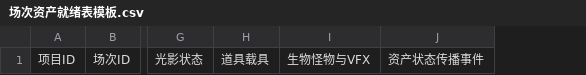
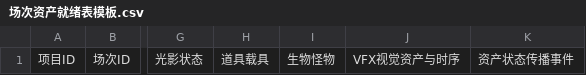
Before and after one commit to sla20110526-alt/SKillXC, a CSV file: skills/continuity-readiness-audit/assets/场次资产就绪表模板.csv, drawn as a sheet; only a part is shown, gaps mark what is left out; removed rows and columns are numbered as before the commit, all else as after; the diff names each change by its address in the sheet, - before the commit and + after, or states it on an @@ line.

Commit message:
feat: split world asset production drawers

```diff
--- a/skills/continuity-readiness-audit/assets/场次资产就绪表模板.csv
+++ b/skills/continuity-readiness-audit/assets/场次资产就绪表模板.csv
-column I, row 1: 生物怪物与VFX
+column I, row 1: 生物怪物
+column J, row 1: VFX视觉资产与时序
```
Also changed, not shown: 33 other files.
